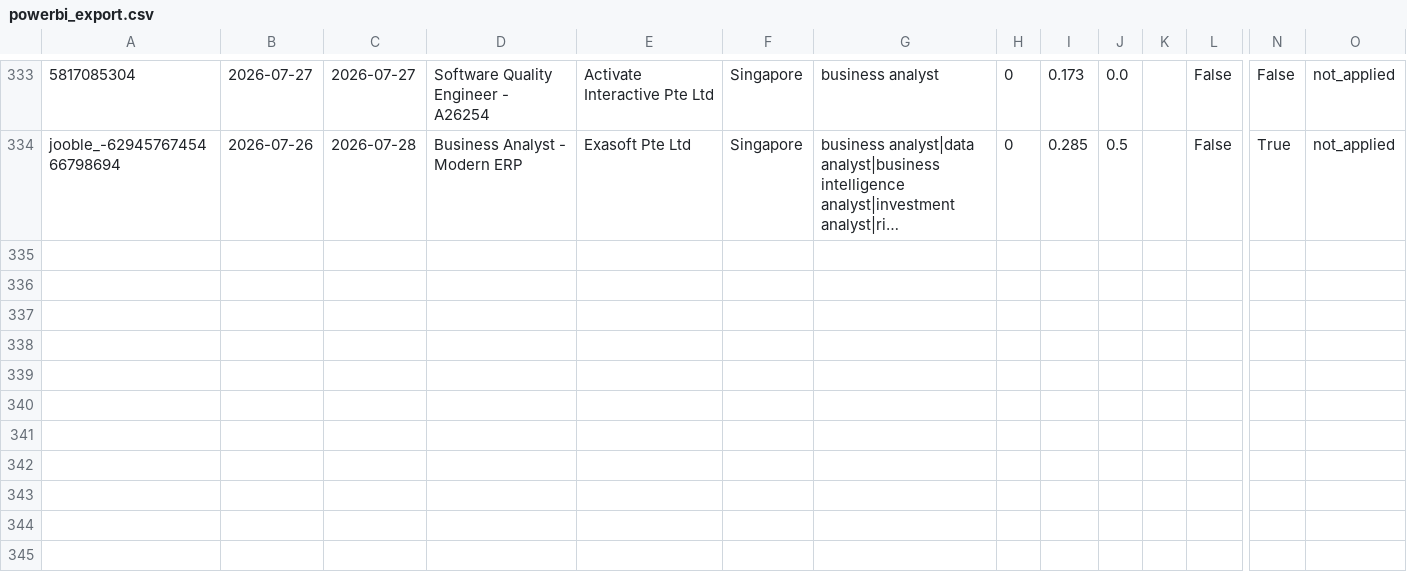
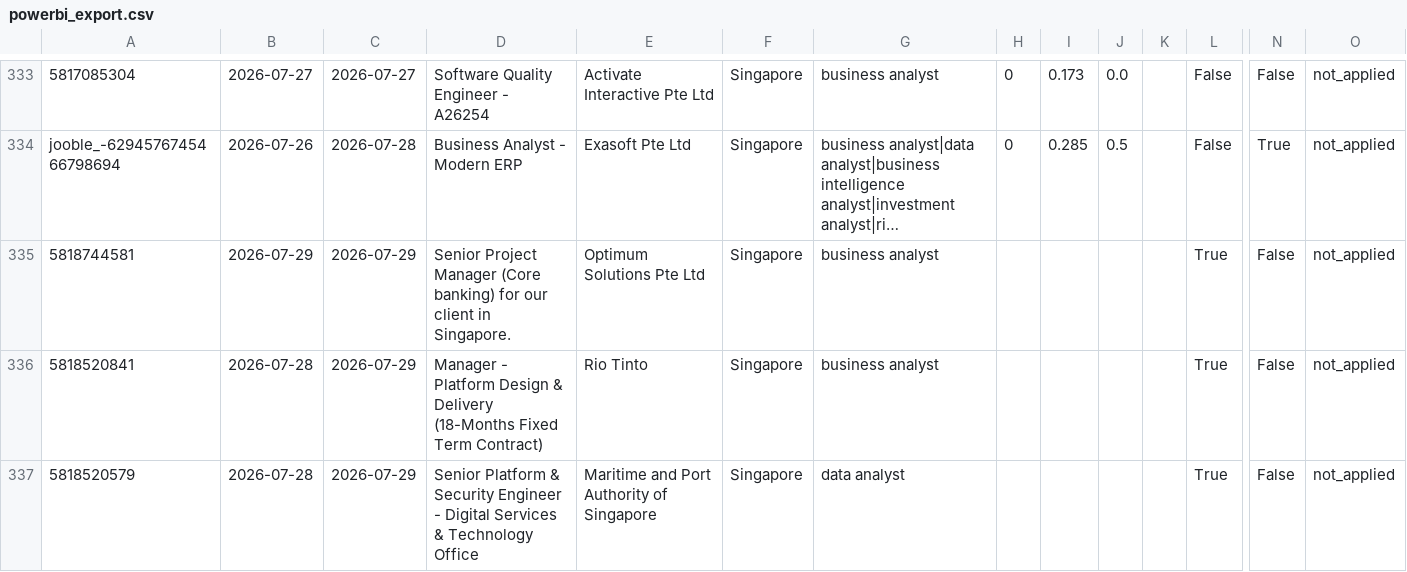
Before and after one commit to minjiarui/Web-Scrapping-for-Jobs, a CSV file: data/powerbi_export.csv, drawn as a sheet; only a part is shown, gaps mark what is left out; long unchanged cells end in …; rows hold the shown columns only; the diff covers the shown part only; the diff names each change by its address in the sheet, - before the commit and + after, or states it on an @@ line.

```diff
--- a/data/powerbi_export.csv
+++ b/data/powerbi_export.csv
+row 335: 5818744581 | 2026-07-29 | 2026-07-29 | Senior Project Manager (Core banking) for our client in Singapore. | Optimum Solutions Pte Ltd | Singapore | business analyst |  |  |  |  | True | False | not_applied
+row 336: 5818520841 | 2026-07-28 | 2026-07-29 | Manager - Platform Design & Delivery (18-Months Fixed Term Contract) | Rio Tinto | Singapore | business analyst |  |  |  |  | True | False | not_applied
+row 337: 5818520579 | 2026-07-28 | 2026-07-29 | Senior Platform & Security Engineer - Digital Services & Technology Office | Maritime and Port Authority of Singapore | Singapore | data analyst |  |  |  |  | True | False | not_applied
```
Also changed, not shown: 6 added rows elsewhere in this file.
